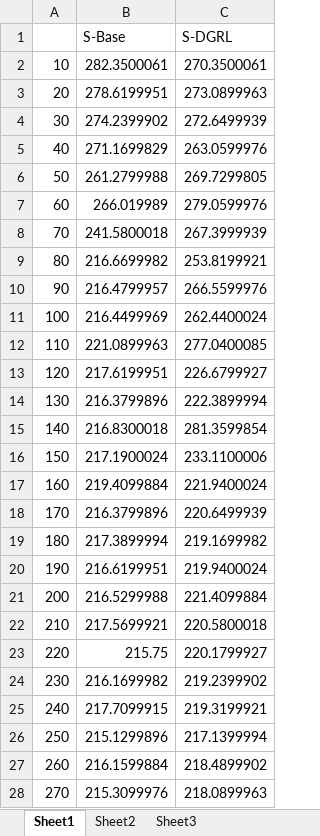
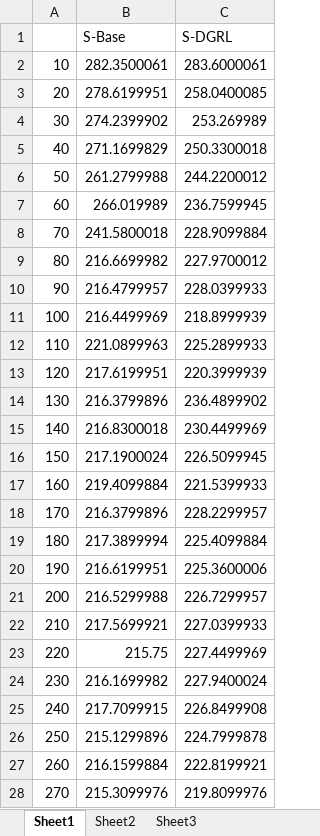
Before and after one commit to parkgarden/DGRL, an Excel workbook: data/train_log.xlsx, sheet Sheet1, drawn as a sheet; only a part is shown; values as stored, in another font and other column widths than the file's, no borders; the diff covers the shown part only; the diff names each change by its address in the sheet, - before the commit and + after, or states it on an @@ line.

```diff
--- a/data/train_log.xlsx (sheet Sheet1)
+++ b/data/train_log.xlsx (sheet Sheet1)
-C2 (S-DGRL): 270.3500061
+C2 (S-DGRL): 283.6000061
-C3 (S-DGRL): 273.0899963
+C3 (S-DGRL): 258.0400085
-C4 (S-DGRL): 272.6499939
+C4 (S-DGRL): 253.269989
-C5 (S-DGRL): 263.0599976
+C5 (S-DGRL): 250.3300018
-C6 (S-DGRL): 269.7299805
+C6 (S-DGRL): 244.2200012
-C7 (S-DGRL): 279.0599976
+C7 (S-DGRL): 236.7599945
-C8 (S-DGRL): 267.3999939
+C8 (S-DGRL): 228.9099884
-C9 (S-DGRL): 253.8199921
+C9 (S-DGRL): 227.9700012
-C10 (S-DGRL): 266.5599976
+C10 (S-DGRL): 228.0399933
-C11 (S-DGRL): 262.4400024
+C11 (S-DGRL): 218.8999939
-C12 (S-DGRL): 277.0400085
+C12 (S-DGRL): 225.2899933
-C13 (S-DGRL): 226.6799927
+C13 (S-DGRL): 220.3999939
-C14 (S-DGRL): 222.3899994
+C14 (S-DGRL): 236.4899902
-C15 (S-DGRL): 281.3599854
+C15 (S-DGRL): 230.4499969
-C16 (S-DGRL): 233.1100006
+C16 (S-DGRL): 226.5099945
-C17 (S-DGRL): 221.9400024
+C17 (S-DGRL): 221.5399933
-C18 (S-DGRL): 220.6499939
+C18 (S-DGRL): 228.2299957
-C19 (S-DGRL): 219.1699982
+C19 (S-DGRL): 225.4099884
-C20 (S-DGRL): 219.9400024
+C20 (S-DGRL): 225.3600006
-C21 (S-DGRL): 221.4099884
+C21 (S-DGRL): 226.7299957
-C22 (S-DGRL): 220.5800018
+C22 (S-DGRL): 227.0399933
-C23 (S-DGRL): 220.1799927
+C23 (S-DGRL): 227.4499969
-C24 (S-DGRL): 219.2399902
+C24 (S-DGRL): 227.9400024
-C25 (S-DGRL): 219.3199921
+C25 (S-DGRL): 226.8499908
-C26 (S-DGRL): 217.1399994
+C26 (S-DGRL): 224.7999878
-C27 (S-DGRL): 218.4899902
+C27 (S-DGRL): 222.8199921
-C28 (S-DGRL): 218.0899963
+C28 (S-DGRL): 219.8099976
```
Also changed, not shown: 72 edited cells elsewhere in this sheet, data/boxplot.xlsx, 9 other files.
